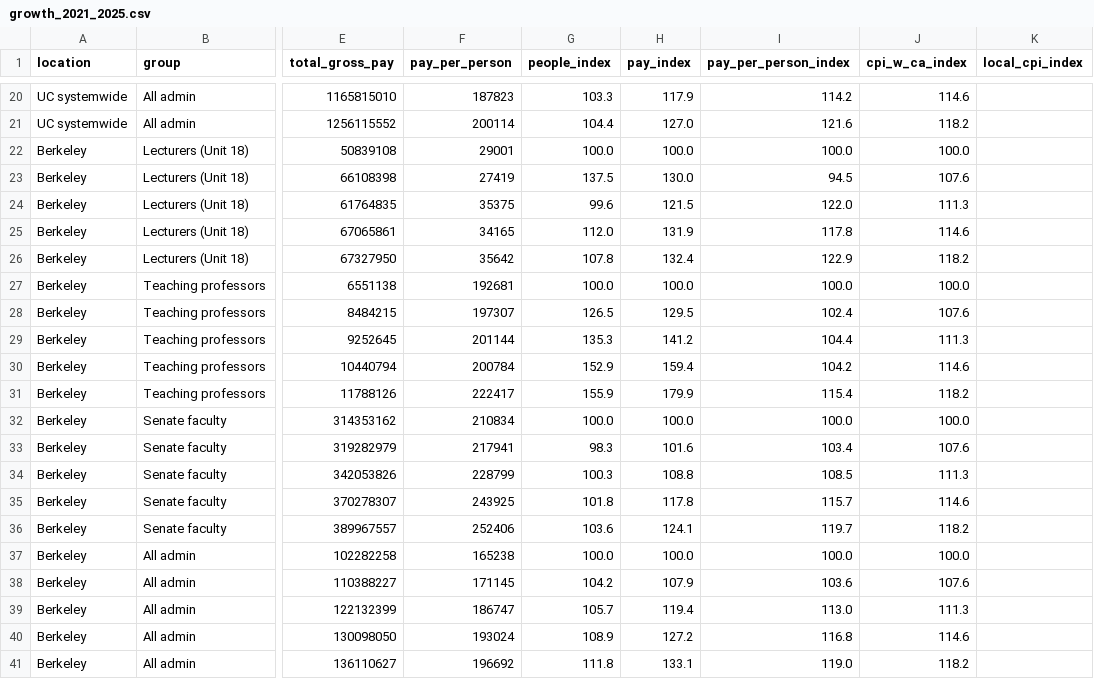
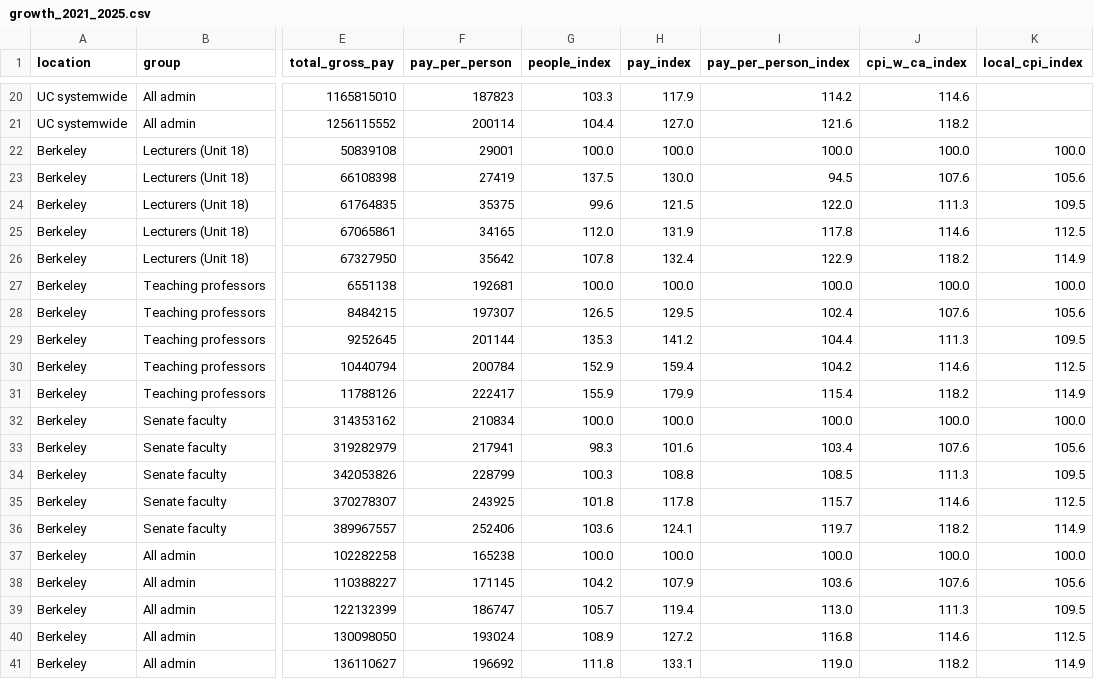
Before and after one commit to cycomachead/uc-salary-data, a CSV file: output/growth_2021_2025.csv, drawn as a sheet; only a part is shown, gaps mark what is left out; the diff names each change by its address in the sheet, - before the commit and + after, or states it on an @@ line.

```diff
--- a/output/growth_2021_2025.csv
+++ b/output/growth_2021_2025.csv
-K22 (local_cpi_index): (empty)
+K22 (local_cpi_index): 100.0
-K23 (local_cpi_index): (empty)
+K23 (local_cpi_index): 105.6
-K24 (local_cpi_index): (empty)
+K24 (local_cpi_index): 109.5
-K25 (local_cpi_index): (empty)
+K25 (local_cpi_index): 112.5
-K26 (local_cpi_index): (empty)
+K26 (local_cpi_index): 114.9
-K27 (local_cpi_index): (empty)
+K27 (local_cpi_index): 100.0
-K28 (local_cpi_index): (empty)
+K28 (local_cpi_index): 105.6
-K29 (local_cpi_index): (empty)
+K29 (local_cpi_index): 109.5
-K30 (local_cpi_index): (empty)
+K30 (local_cpi_index): 112.5
-K31 (local_cpi_index): (empty)
+K31 (local_cpi_index): 114.9
-K32 (local_cpi_index): (empty)
+K32 (local_cpi_index): 100.0
-K33 (local_cpi_index): (empty)
+K33 (local_cpi_index): 105.6
-K34 (local_cpi_index): (empty)
+K34 (local_cpi_index): 109.5
-K35 (local_cpi_index): (empty)
+K35 (local_cpi_index): 112.5
-K36 (local_cpi_index): (empty)
+K36 (local_cpi_index): 114.9
-K37 (local_cpi_index): (empty)
+K37 (local_cpi_index): 100.0
-K38 (local_cpi_index): (empty)
+K38 (local_cpi_index): 105.6
-K39 (local_cpi_index): (empty)
+K39 (local_cpi_index): 109.5
-K40 (local_cpi_index): (empty)
+K40 (local_cpi_index): 112.5
-K41 (local_cpi_index): (empty)
+K41 (local_cpi_index): 114.9
```
Also changed, not shown: output/growth_2019_2025.csv, output/growth_campuses_2021_2025.csv, 15 other files.
